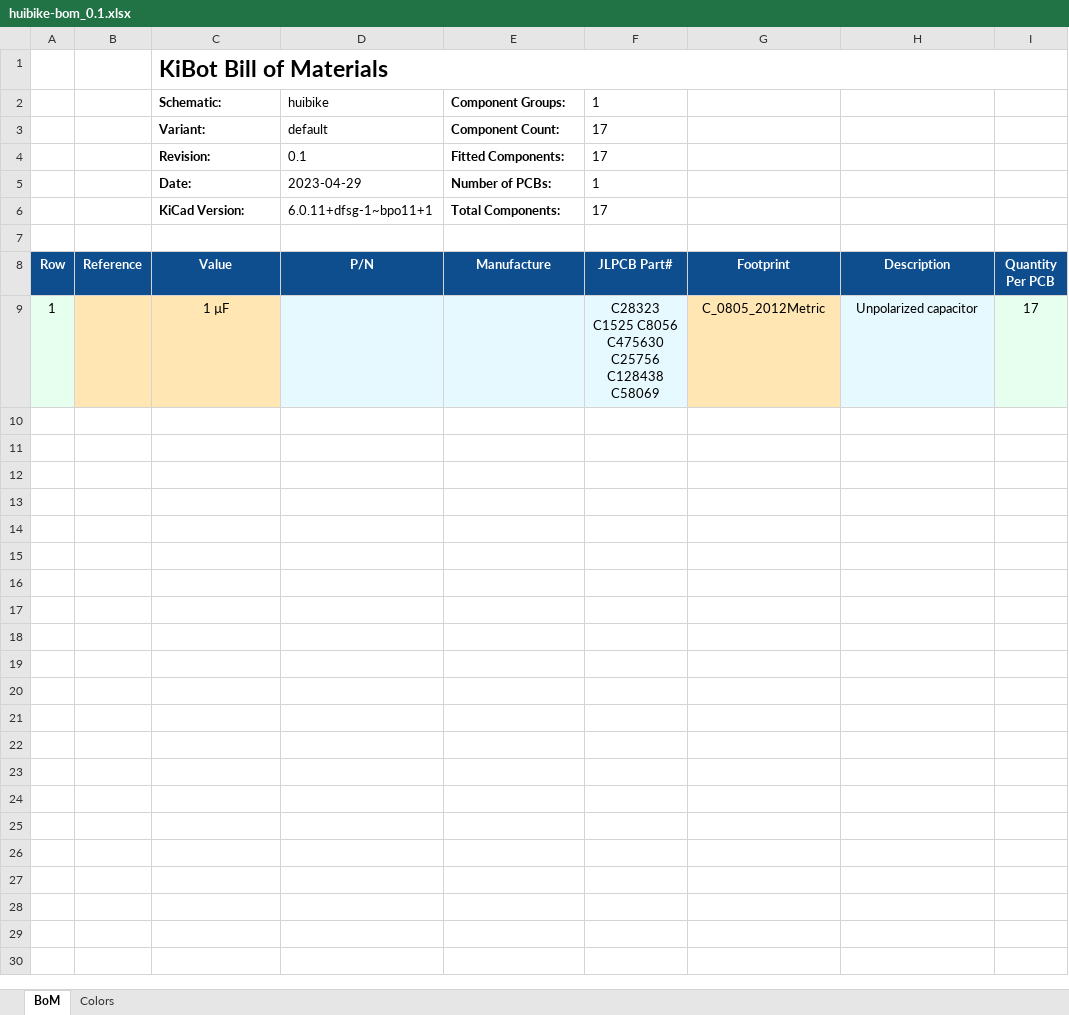
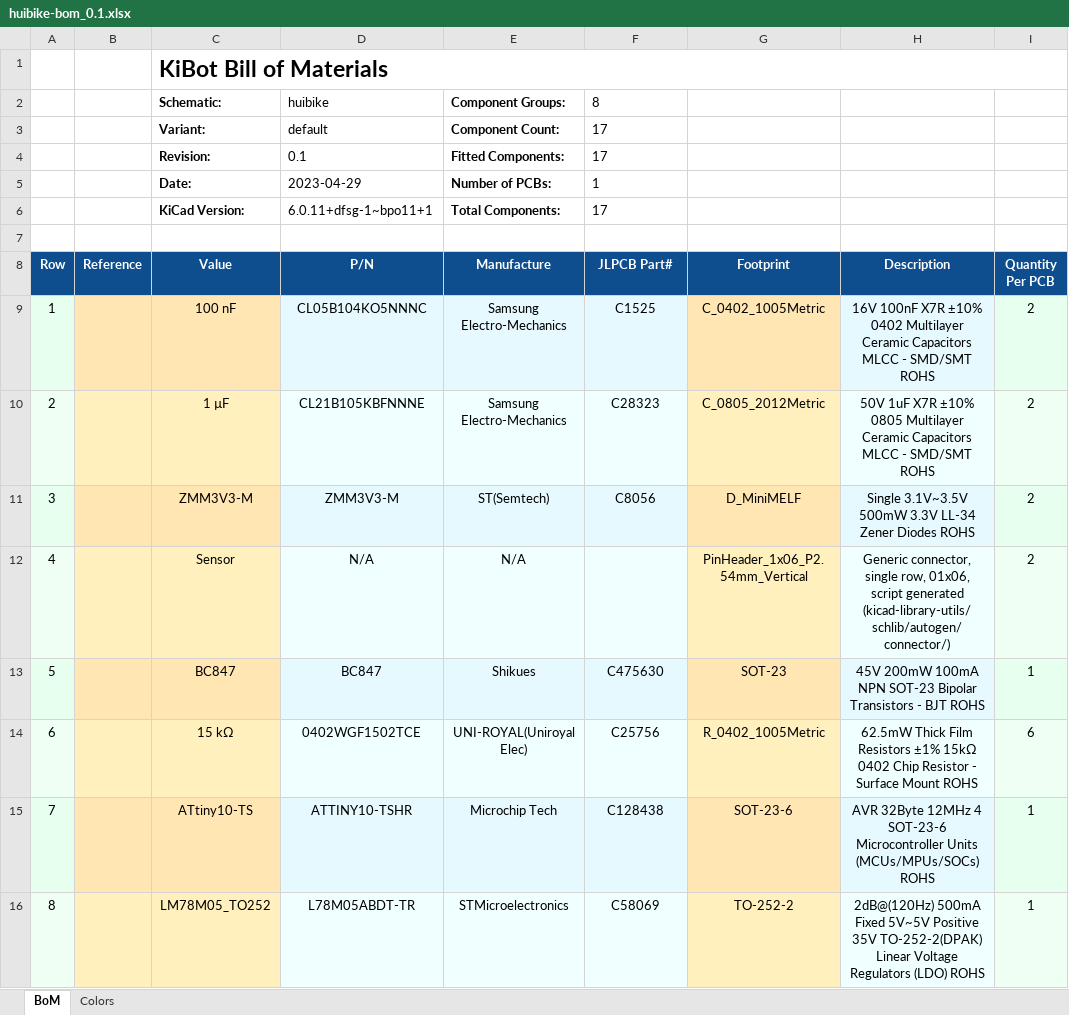
Before and after one commit to eurovibes/huibike, an Excel workbook: Fabrication/BoM/huibike-bom_0.1.xlsx, sheet BoM, drawn as a sheet; values as stored, in another font and other column widths than the file's, no borders; charts and pictures not drawn; addresses are those after the commit; the diff names each change by its address in the sheet, - before the commit and + after, or states it on an @@ line.

Commit message:
Deploying to gh-pages from @ eurovibes/huibike@27b0568947115e0d296c15c50f3c558930dfdfed 🚀

```diff
--- a/Fabrication/BoM/huibike-bom_0.1.xlsx (sheet BoM)
+++ b/Fabrication/BoM/huibike-bom_0.1.xlsx (sheet BoM)
-F2 (JLPCB Part#): 1
+F2 (JLPCB Part#): 8
+row 9: 1 |  | 100 nF | CL05B104KO5NNNC | Samsung Electro-Mechanics | C1525 | C_0402_1005Metric | 16V 100nF X7R ±10% 0402 Multilayer Ceramic Capacitors MLCC - SMD/SMT ROHS | 2
-A10 (Row): 1
+A10 (Row): 2
-D10 (P/N): (empty)
+D10 (P/N): CL21B105KBFNNNE
-E10 (Manufacture): (empty)
+E10 (Manufacture): Samsung Electro-Mechanics
-F10 (JLPCB Part#): C28323 C1525 C8056 C475630 C25756 C128438 C58069
+F10 (JLPCB Part#): C28323
-H10 (Description): Unpolarized capacitor
+H10 (Description): 50V 1uF X7R ±10% 0805 Multilayer Ceramic Capacitors MLCC - SMD/SMT ROHS
-I10 (Quantity Per PCB): 17
+I10 (Quantity Per PCB): 2
+row 11: 3 |  | ZMM3V3-M | ZMM3V3-M | ST(Semtech) | C8056 | D_MiniMELF | Single 3.1V~3.5V 500mW 3.3V LL-34 Zener Diodes ROHS | 2
+row 12: 4 |  | Sensor | N/A | N/A |  | PinHeader_1x06_P2.54mm_Vertical | Generic connector, single row, 01x06, script generated (kicad-library-utils/schlib/autogen/connector/) | 2
+row 13: 5 |  | BC847 | BC847 | Shikues | C475630 | SOT-23 | 45V 200mW 100mA NPN SOT-23 Bipolar Transistors - BJT ROHS | 1
+row 14: 6 |  | 15 kΩ | 0402WGF1502TCE | UNI-ROYAL(Uniroyal Elec) | C25756 | R_0402_1005Metric | 62.5mW Thick Film Resistors ±1% 15kΩ 0402 Chip Resistor - Surface Mount ROHS | 6
+row 15: 7 |  | ATtiny10-TS | ATTINY10-TSHR | Microchip Tech | C128438 | SOT-23-6 | AVR 32Byte 12MHz 4 SOT-23-6 Microcontroller Units (MCUs/MPUs/SOCs) ROHS | 1
+row 16: 8 |  | LM78M05_TO252 | L78M05ABDT-TR | STMicroelectronics | C58069 | TO-252-2 | 2dB@(120Hz) 500mA Fixed 5V~5V Positive 35V TO-252-2(DPAK) Linear Voltage Regulators (LDO) ROHS | 1
```
Also changed, not shown: charts or pictures, 56 other files.
